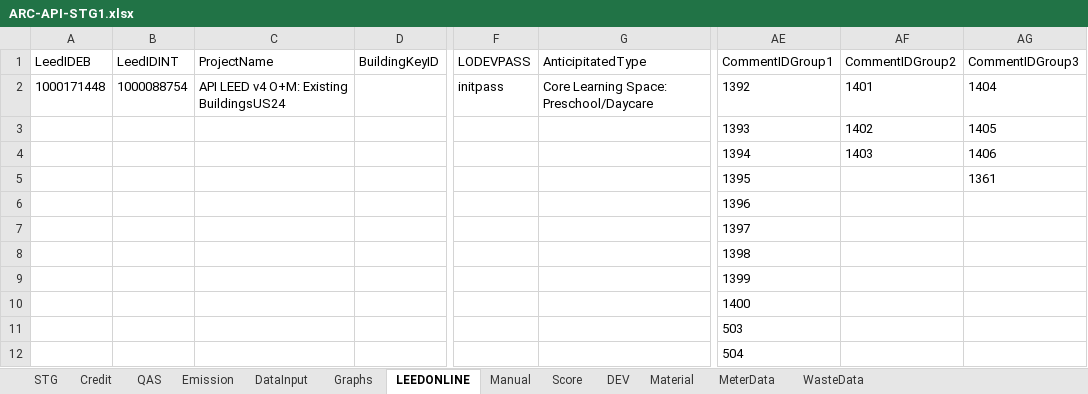
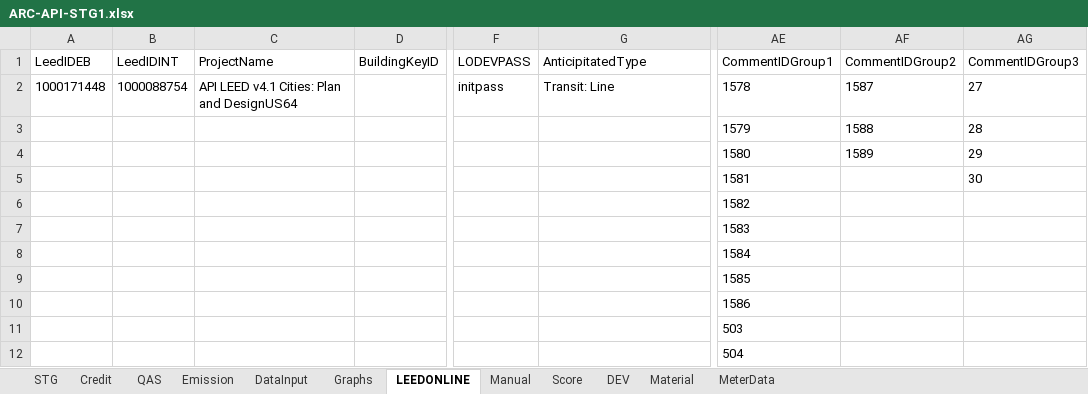
Before and after one commit to saurav1501/APIArc, an Excel workbook: src/main/resources/Backup/ARC-API-STG1.xlsx, sheet LEEDONLINE, drawn as a sheet; only a part is shown, gaps mark what is left out; values as stored, in another font and other column widths than the file's, no borders; removed rows and columns are numbered as before the commit, all else as after; rows hold the shown columns only; the diff names each change by its address in the sheet, - before the commit and + after, or states it on an @@ line.

```diff
--- a/src/main/resources/Backup/ARC-API-STG1.xlsx (sheet LEEDONLINE)
+++ b/src/main/resources/Backup/ARC-API-STG1.xlsx (sheet LEEDONLINE)
-sheet tab: WasteData
-C2 (ProjectName): API LEED v4 O+M: Existing BuildingsUS24
+C2 (ProjectName): API LEED v4.1 Cities: Plan and DesignUS64
-G2 (AnticipitatedType): Core Learning Space: Preschool/Daycare
+G2 (AnticipitatedType): Transit: Line
-AE2 (CommentIDGroup1): 1392
+AE2 (CommentIDGroup1): 1578
-AF2 (CommentIDGroup2): 1401
+AF2 (CommentIDGroup2): 1587
-AG2 (CommentIDGroup3): 1404
+AG2 (CommentIDGroup3): 27
-row 3:  |  |  |  |  |  | 1393 | 1402 | 1405
-row 4:  |  |  |  |  |  | 1394 | 1403 | 1406
-row 5:  |  |  |  |  |  | 1395 |  | 1361
+row 3:  |  |  |  |  |  | 1579 | 1588 | 28
+row 4:  |  |  |  |  |  | 1580 | 1589 | 29
+row 5:  |  |  |  |  |  | 1581 |  | 30
-AE6 (CommentIDGroup1): 1396
+AE6 (CommentIDGroup1): 1582
-AE7 (CommentIDGroup1): 1397
+AE7 (CommentIDGroup1): 1583
-AE8 (CommentIDGroup1): 1398
+AE8 (CommentIDGroup1): 1584
-AE9 (CommentIDGroup1): 1399
+AE9 (CommentIDGroup1): 1585
-AE10 (CommentIDGroup1): 1400
+AE10 (CommentIDGroup1): 1586
```
Also changed, not shown: sheet QAS, sheet MeterData, sheet DEV, sheet DataInput, sheet STG, sheet Manual, 3 more sheets, src/main/resources/ARC-API-STG1.xlsx, 41 other files.
